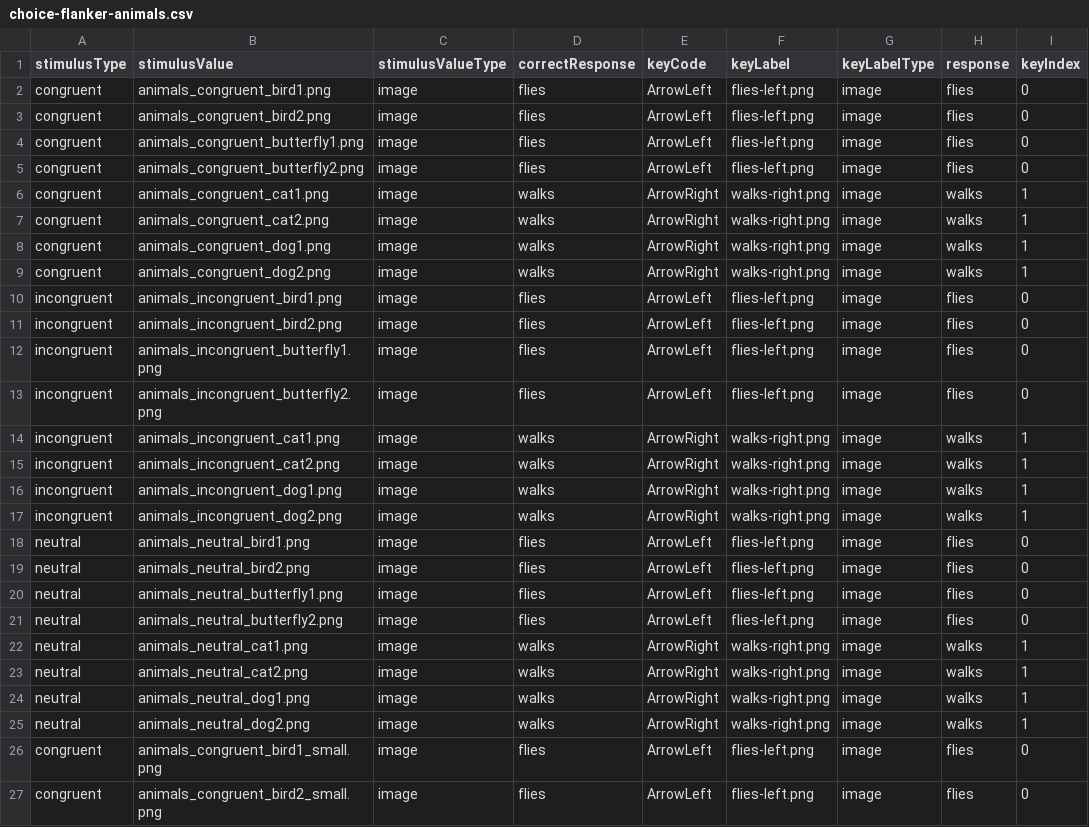
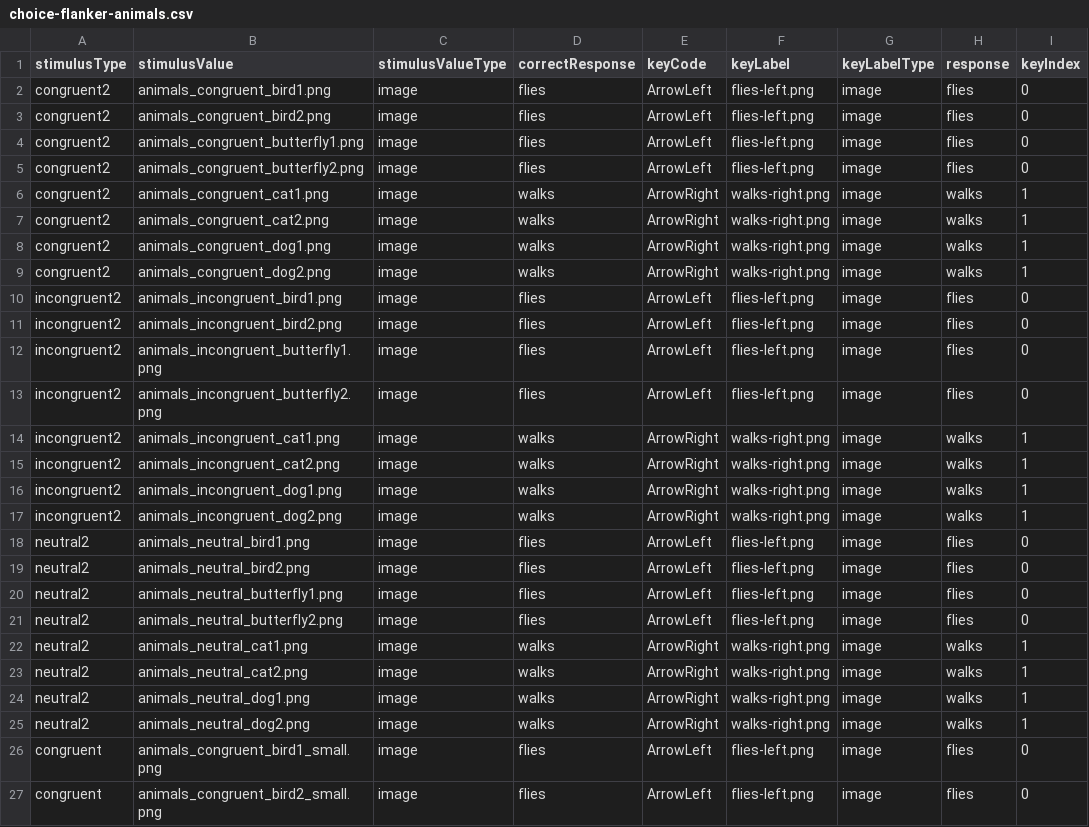
Before and after one commit to tatool/tatool-web, a CSV file: app/projects/public/tatool-stimuli/stimuli/choice-flanker-animals.csv, drawn as a sheet; only a part is shown.

Commit message:
new stimuli

```diff
--- a/app/projects/public/tatool-stimuli/stimuli/choice-flanker-animals.csv
+++ b/app/projects/public/tatool-stimuli/stimuli/choice-flanker-animals.csv
@@ -1,26 +1,26 @@
 stimulusType,stimulusValue,stimulusValueType,correctResponse,keyCode,keyLabel,keyLabelType,response,keyIndex
-congruent,animals_congruent_bird1.png,image,flies,ArrowLeft,flies-left.png,image,flies,0
-congruent,animals_congruent_bird2.png,image,flies,ArrowLeft,flies-left.png,image,flies,0
-congruent,animals_congruent_butterfly1.png,image,flies,ArrowLeft,flies-left.png,image,flies,0
-congruent,animals_congruent_butterfly2.png,image,flies,ArrowLeft,flies-left.png,image,flies,0
-congruent,animals_congruent_cat1.png,image,walks,ArrowRight,walks-right.png,image,walks,1
-congruent,animals_congruent_cat2.png,image,walks,ArrowRight,walks-right.png,image,walks,1
-congruent,animals_congruent_dog1.png,image,walks,ArrowRight,walks-right.png,image,walks,1
-congruent,animals_congruent_dog2.png,image,walks,ArrowRight,walks-right.png,image,walks,1
-incongruent,animals_incongruent_bird1.png,image,flies,ArrowLeft,flies-left.png,image,flies,0
-incongruent,animals_incongruent_bird2.png,image,flies,ArrowLeft,flies-left.png,image,flies,0
-incongruent,animals_incongruent_butterfly1.png,image,flies,ArrowLeft,flies-left.png,image,flies,0
-incongruent,animals_incongruent_butterfly2.png,image,flies,ArrowLeft,flies-left.png,image,flies,0
-incongruent,animals_incongruent_cat1.png,image,walks,ArrowRight,walks-right.png,image,walks,1
-incongruent,animals_incongruent_cat2.png,image,walks,ArrowRight,walks-right.png,image,walks,1
-incongruent,animals_incongruent_dog1.png,image,walks,ArrowRight,walks-right.png,image,walks,1
-incongruent,animals_incongruent_dog2.png,image,walks,ArrowRight,walks-right.png,image,walks,1
-neutral,animals_neutral_bird1.png,image,flies,ArrowLeft,flies-left.png,image,flies,0
-neutral,animals_neutral_bird2.png,image,flies,ArrowLeft,flies-left.png,image,flies,0
-neutral,animals_neutral_butterfly1.png,image,flies,ArrowLeft,flies-left.png,image,flies,0
-neutral,animals_neutral_butterfly2.png,image,flies,ArrowLeft,flies-left.png,image,flies,0
-neutral,animals_neutral_cat1.png,image,walks,ArrowRight,walks-right.png,image,walks,1
-neutral,animals_neutral_cat2.png,image,walks,ArrowRight,walks-right.png,image,walks,1
-neutral,animals_neutral_dog1.png,image,walks,ArrowRight,walks-right.png,image,walks,1
-neutral,animals_neutral_dog2.png,image,walks,ArrowRight,walks-right.png,image,walks,1
+congruent2,animals_congruent_bird1.png,image,flies,ArrowLeft,flies-left.png,image,flies,0
+congruent2,animals_congruent_bird2.png,image,flies,ArrowLeft,flies-left.png,image,flies,0
+congruent2,animals_congruent_butterfly1.png,image,flies,ArrowLeft,flies-left.png,image,flies,0
+congruent2,animals_congruent_butterfly2.png,image,flies,ArrowLeft,flies-left.png,image,flies,0
+congruent2,animals_congruent_cat1.png,image,walks,ArrowRight,walks-right.png,image,walks,1
+congruent2,animals_congruent_cat2.png,image,walks,ArrowRight,walks-right.png,image,walks,1
+congruent2,animals_congruent_dog1.png,image,walks,ArrowRight,walks-right.png,image,walks,1
+congruent2,animals_congruent_dog2.png,image,walks,ArrowRight,walks-right.png,image,walks,1
+incongruent2,animals_incongruent_bird1.png,image,flies,ArrowLeft,flies-left.png,image,flies,0
+incongruent2,animals_incongruent_bird2.png,image,flies,ArrowLeft,flies-left.png,image,flies,0
+incongruent2,animals_incongruent_butterfly1.png,image,flies,ArrowLeft,flies-left.png,image,flies,0
+incongruent2,animals_incongruent_butterfly2.png,image,flies,ArrowLeft,flies-left.png,image,flies,0
+incongruent2,animals_incongruent_cat1.png,image,walks,ArrowRight,walks-right.png,image,walks,1
+incongruent2,animals_incongruent_cat2.png,image,walks,ArrowRight,walks-right.png,image,walks,1
+incongruent2,animals_incongruent_dog1.png,image,walks,ArrowRight,walks-right.png,image,walks,1
+incongruent2,animals_incongruent_dog2.png,image,walks,ArrowRight,walks-right.png,image,walks,1
+neutral2,animals_neutral_bird1.png,image,flies,ArrowLeft,flies-left.png,image,flies,0
+neutral2,animals_neutral_bird2.png,image,flies,ArrowLeft,flies-left.png,image,flies,0
+neutral2,animals_neutral_butterfly1.png,image,flies,ArrowLeft,flies-left.png,image,flies,0
+neutral2,animals_neutral_butterfly2.png,image,flies,ArrowLeft,flies-left.png,image,flies,0
+neutral2,animals_neutral_cat1.png,image,walks,ArrowRight,walks-right.png,image,walks,1
+neutral2,animals_neutral_cat2.png,image,walks,ArrowRight,walks-right.png,image,walks,1
+neutral2,animals_neutral_dog1.png,image,walks,ArrowRight,walks-right.png,image,walks,1
+neutral2,animals_neutral_dog2.png,image,walks,ArrowRight,walks-right.png,image,walks,1
 congruent,animals_congruent_bird1_small.png,image,flies,ArrowLeft,flies-left.png,image,flies,0
```
Also changed, not shown: app/projects/public/tatool-stimuli/stimuli/choice-flanker-digits.csv, app/projects/public/tatool-stimuli/stimuli/choice-flanker-smileys.csv.
